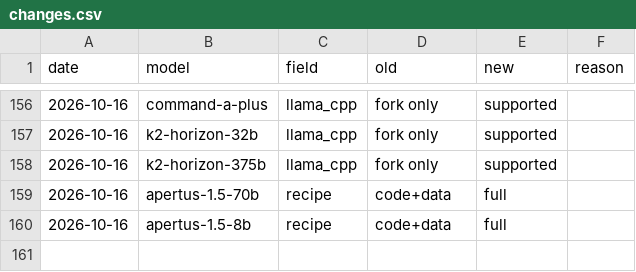
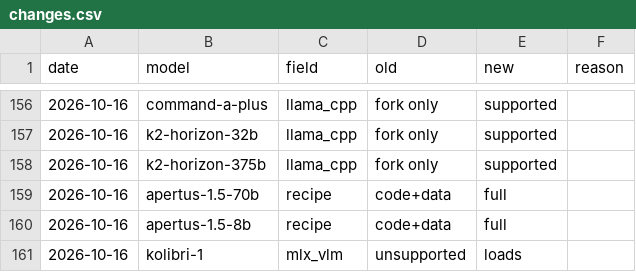
Before and after one commit to here-be-dragons-ai/sovereign-models, a CSV file: data/changes.csv, drawn as a sheet; only a part is shown, gaps mark what is left out.

```diff
--- a/data/changes.csv
+++ b/data/changes.csv
@@ -160 +160,2 @@ date,model,field,old,new,reason
 2026-10-16,apertus-1.5-8b,recipe,code+data,full,
+2026-10-16,kolibri-1,mlx_vlm,unsupported,loads,
```
Also changed, not shown: data/mlx_support.csv, dist/scorecard.csv, 1 other file.
